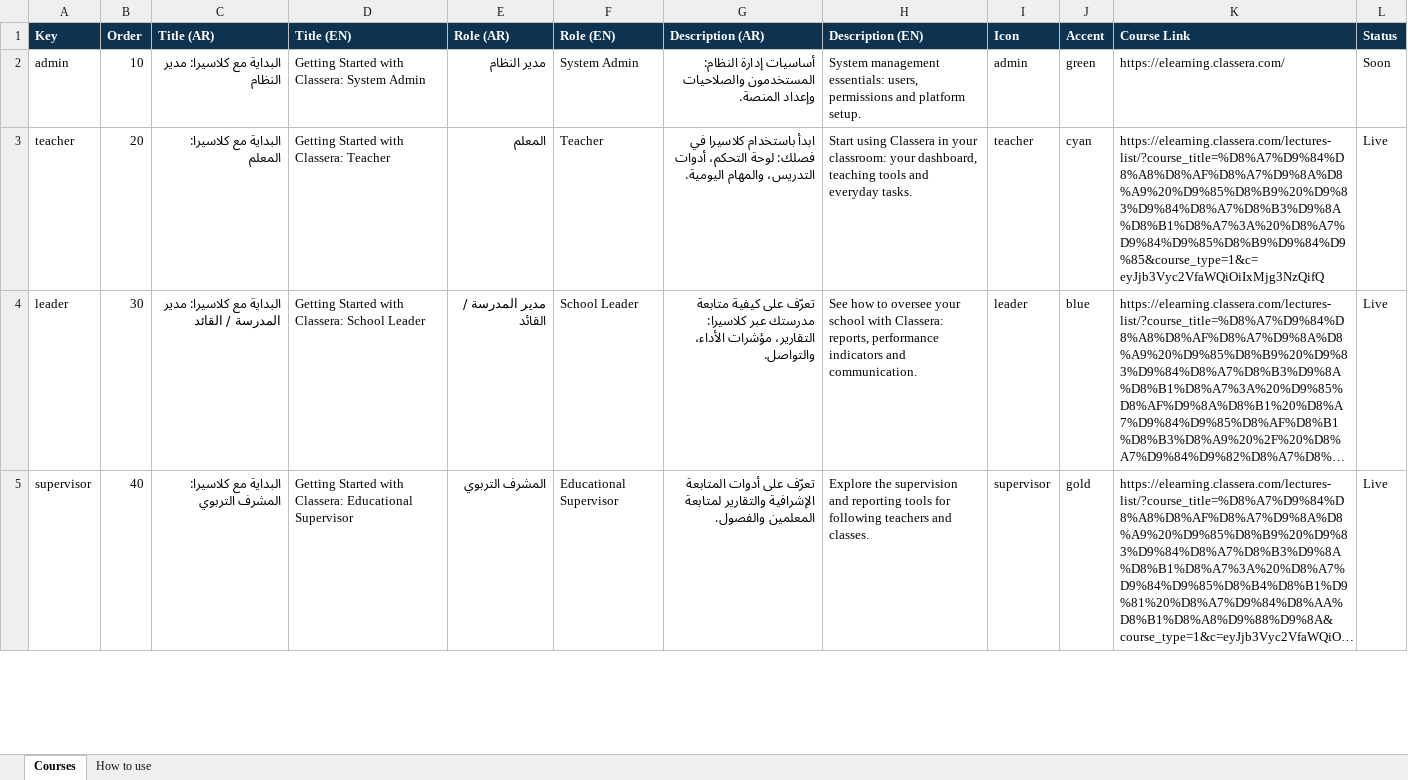
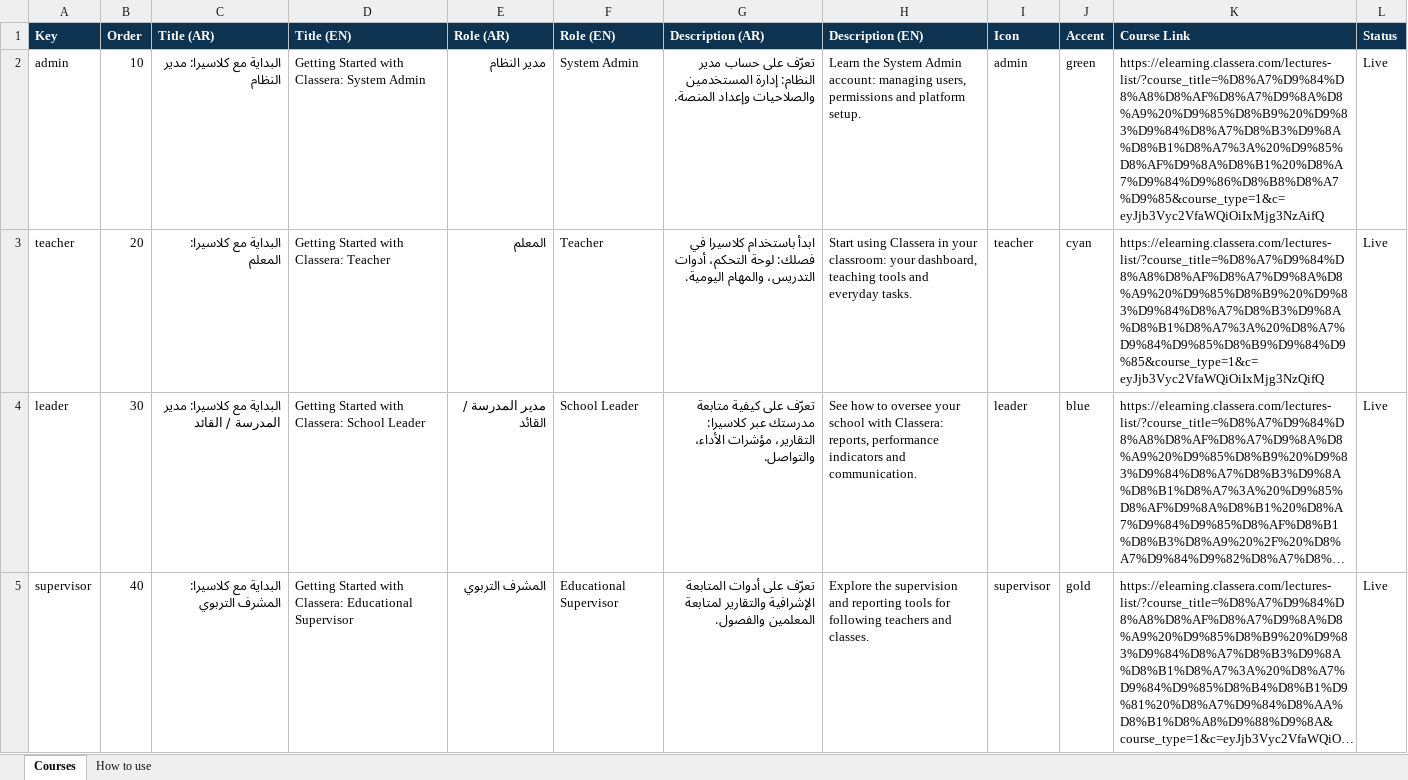
Before and after one commit to Msaserag/Classera_EPD, an Excel workbook: LearningNeverStops/lns-courses.xlsx, sheet Courses, drawn as a sheet; only a part is shown; long unchanged cells end in …; values as stored, in another font and other column widths than the file's, no borders; the diff names each change by its address in the sheet, - before the commit and + after, or states it on an @@ line.

```diff
--- a/LearningNeverStops/lns-courses.xlsx (sheet Courses)
+++ b/LearningNeverStops/lns-courses.xlsx (sheet Courses)
-G2 (Description (AR)): أساسيات إدارة النظام: المستخدمون والصلاحيات وإعداد…
+G2 (Description (AR)): تعرّف على حساب مدير النظام: إدارة المستخدمين والصلاحيات وإعداد…
-H2 (Description (EN)): System management essentials: users, permissions…
+H2 (Description (EN)): Learn the System Admin account: managing users, permissions…
-K2 (Course Link): https://elearning.classera.com/
+K2 (Course Link): https://elearning.classera.com/lectures-list/?course_title=%D8%A7%D9%84%D8%A8%D8%AF%D8%A7%D9%8A%D8%A9%20%D9%85%D8%B9%20%D9%83%D9%84%D8%A7%D8%B3%D9%8A%D8%B1%D8%A7%3A%20%D9%85%D8%AF%D9%8A%D8%B1%20%D8%A7%D9%84%D9%86%D8%B8%D8%A7%D9%85&course_type=1&c=eyJjb3Vyc2VfaWQiOiIxMjg3NzAifQ
-L2 (Status): Soon
+L2 (Status): Live
```
Also changed, not shown: 1 other file.
